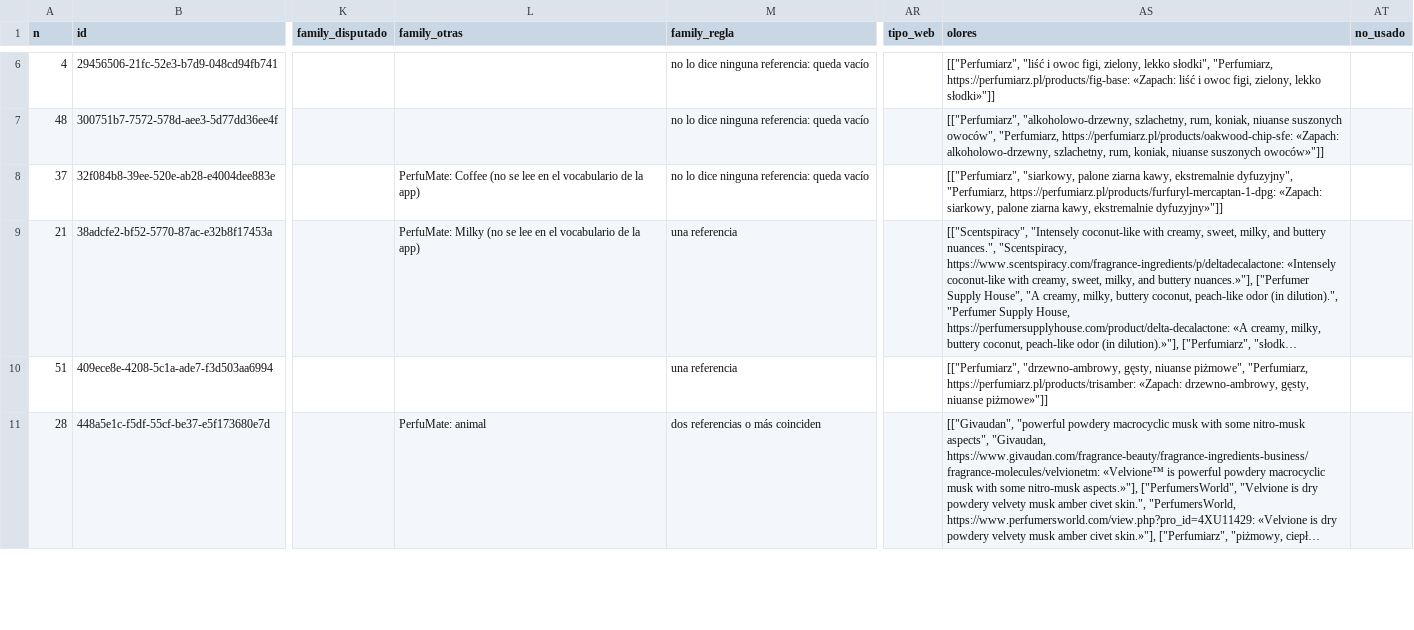
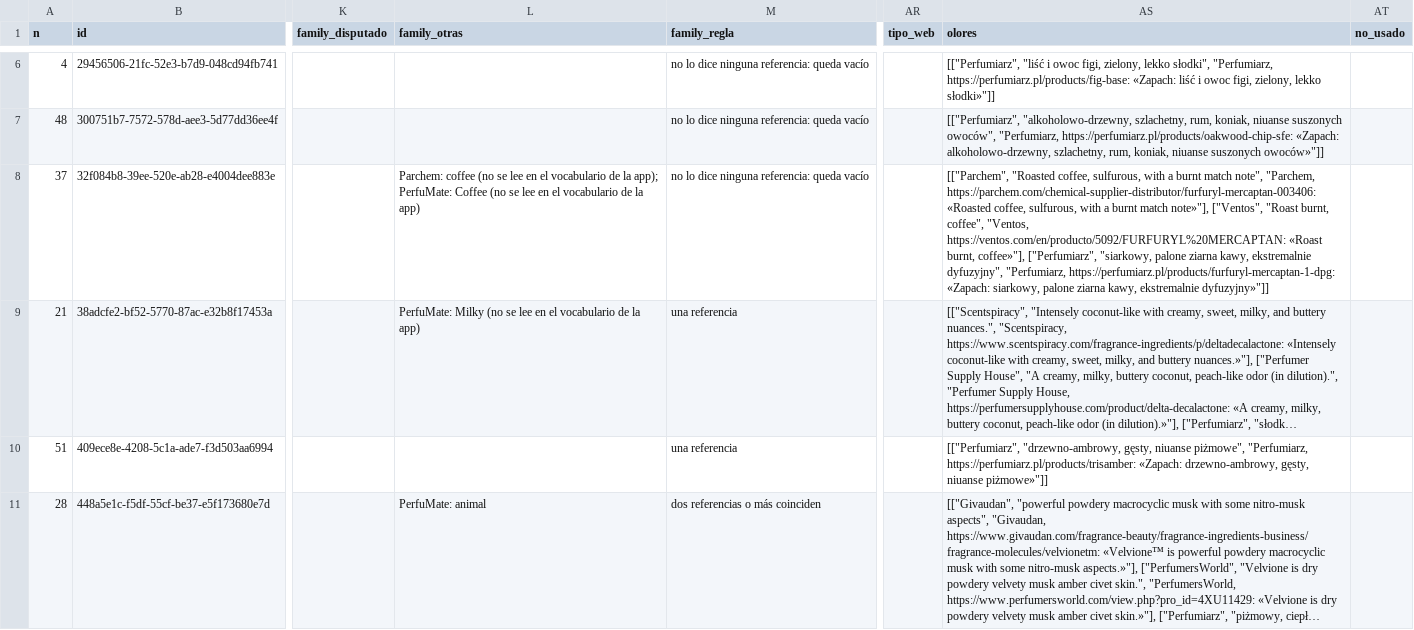
Before and after one commit to smortenax/perfumeria-app, a CSV file: migracion-v3/web/info-18-nov/propuesta-60.csv, drawn as a sheet; only a part is shown, gaps mark what is left out; long unchanged cells end in …; the diff covers the shown part only; the diff names each change by its address in the sheet, - before the commit and + after, or states it on an @@ line.

```diff
--- a/migracion-v3/web/info-18-nov/propuesta-60.csv
+++ b/migracion-v3/web/info-18-nov/propuesta-60.csv
-L8 (family_otras): PerfuMate: Coffee…
+L8 (family_otras): Parchem: coffee (no se lee en el vocabulario de la app); PerfuMate: Coffee…
-AS8 (olores): [["Perfumiarz", "siarkowy, palone…
+AS8 (olores): [["Parchem", "Roasted coffee, sulfurous, with a burnt match note", "Parchem, https://parchem.com/chemical-supplier-distributor/furfuryl-mercaptan-003406: «Roasted coffee, sulfurous, with a burnt match note»"], ["Ventos", "Roast burnt, coffee", "Ventos, https://ventos.com/en/producto/5092/FURFURYL%20MERCAPTAN: «Roast burnt, coffee»"], ["Perfumiarz", "siarkowy, palone…
```
Also changed, not shown: 42 edited cells elsewhere in this file, migracion-v3/tandas/60-info-altas-18-nov/material_descriptors.csv, 3 other files.
